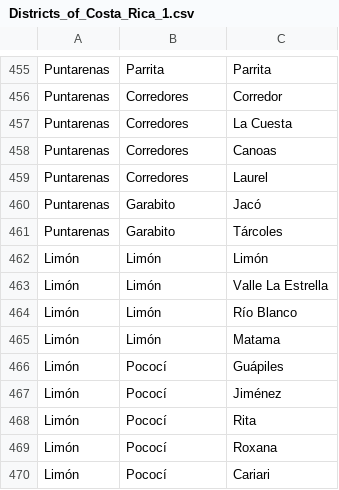
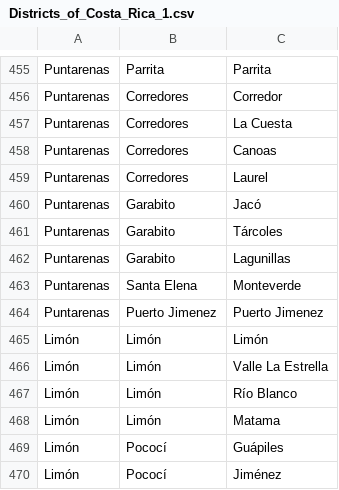
Before and after one commit to SeguraJohann/ABANDONED-Bienes-BCR-functional-redesign-web-scrapping-, a CSV file: Areas/Districts_of_Costa_Rica_1.csv, drawn as a sheet; only a part is shown, gaps mark what is left out; the shorter side is filled out with more unchanged rows.

Commit message:
Added missing cantons and districts to the csv

```diff
--- a/Areas/Districts_of_Costa_Rica_1.csv
+++ b/Areas/Districts_of_Costa_Rica_1.csv
@@ -461,2 +461,5 @@ Puntarenas,Garabito,Jacó
 Puntarenas,Garabito,Tárcoles
+Puntarenas,Garabito,Lagunillas
+Puntarenas,Santa Elena,Monteverde
+Puntarenas,Puerto Jimenez,Puerto Jimenez
 Limón,Limón,Limón
```
Also changed, not shown: 1 other file.
